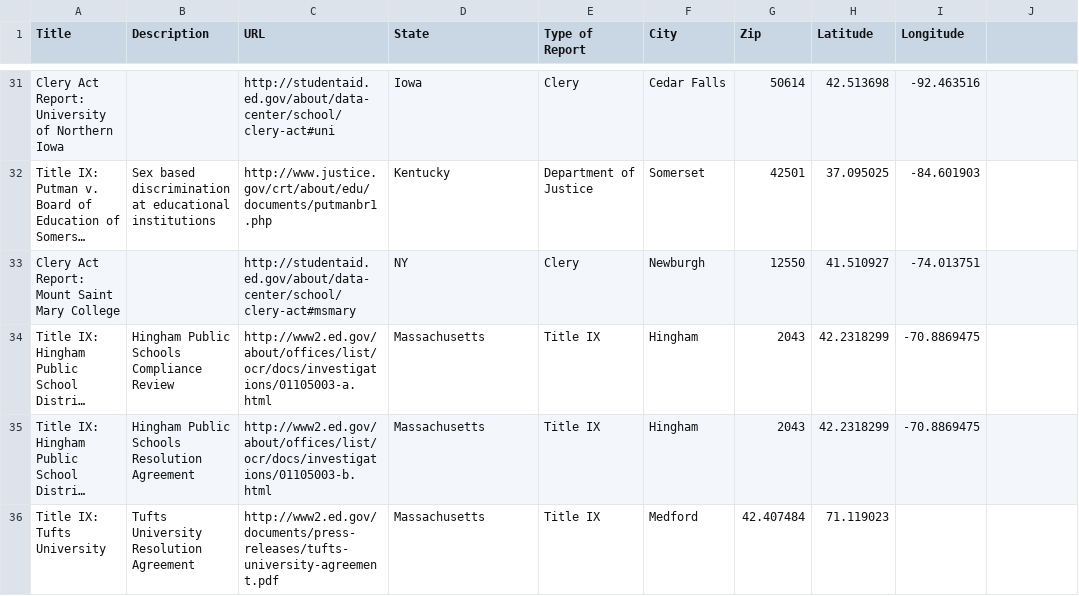
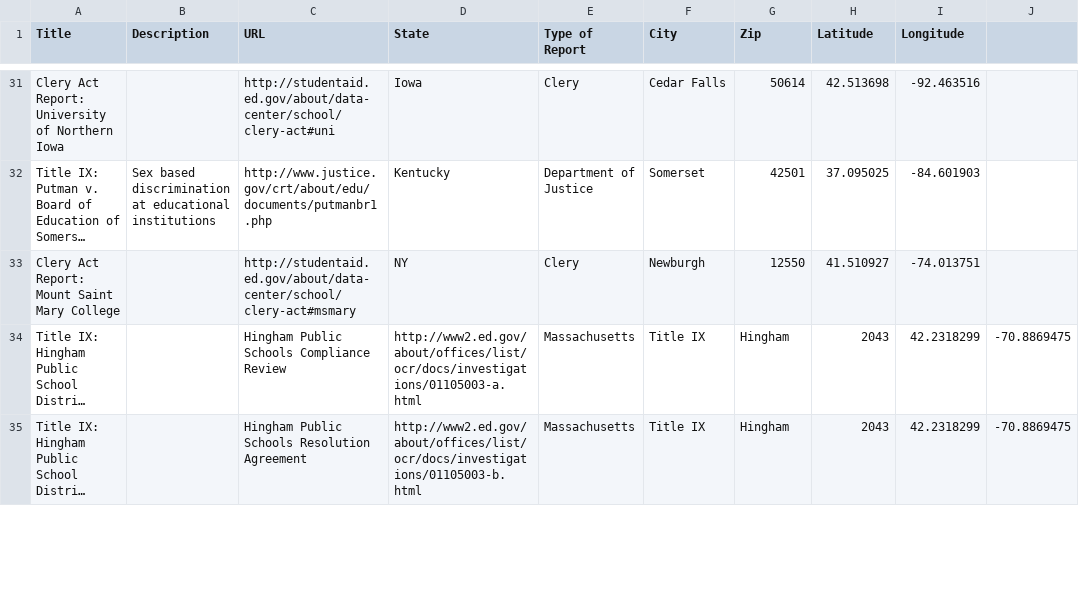
Before and after one commit to helenboyer/education-compliance-reports, a CSV file: consentagreements.csv, drawn as a sheet; only a part is shown, gaps mark what is left out; long unchanged cells end in …; removed rows and columns are numbered as before the commit, all else as after; the diff covers the shown part only; the diff names each change by its address in the sheet, - before the commit and + after, or states it on an @@ line.

```diff
--- a/consentagreements.csv
+++ b/consentagreements.csv
-B34 (Description): Hingham Public Schools Compliance Review
+B34 (Description): (empty)
-C34 (URL): http://www2.ed.gov/about/offices/list/ocr/docs/investigations/01105003-a.html
+C34 (URL): Hingham Public Schools Compliance Review
-D34 (State): Massachusetts
+D34 (State): http://www2.ed.gov/about/offices/list/ocr/docs/investigations/01105003-a.html
-E34:E35 (Type of Report): Title IX
+E34:E35 (Type of Report): Massachusetts
-F34:F35 (City): Hingham
+F34:F35 (City): Title IX
-G34:G35 (Zip): 2043
+G34:G35 (Zip): Hingham
-H34:H35 (Latitude): 42.2318299
+H34:H35 (Latitude): 2043
-I34:I35 (Longitude): -70.8869475
+I34:I35 (Longitude): 42.2318299
-J34:J35: (empty)
+J34:J35: -70.8869475
-B35 (Description): Hingham Public Schools Resolution Agreement
+B35 (Description): (empty)
-C35 (URL): http://www2.ed.gov/about/offices/list/ocr/docs/investigations/01105003-b.html
+C35 (URL): Hingham Public Schools Resolution Agreement
-D35 (State): Massachusetts
+D35 (State): http://www2.ed.gov/about/offices/list/ocr/docs/investigations/01105003-b.html
-row 36: Title IX: Tufts University | Tufts University Resolution Agreement | http://www2.ed.gov/documents/press-releases/tufts-university-agreement.pdf | Massachusetts | Title IX | Medford | 42.407484 | 71.119023
```
Also changed, not shown: 4 added rows and 7 edited cells elsewhere in this file.
